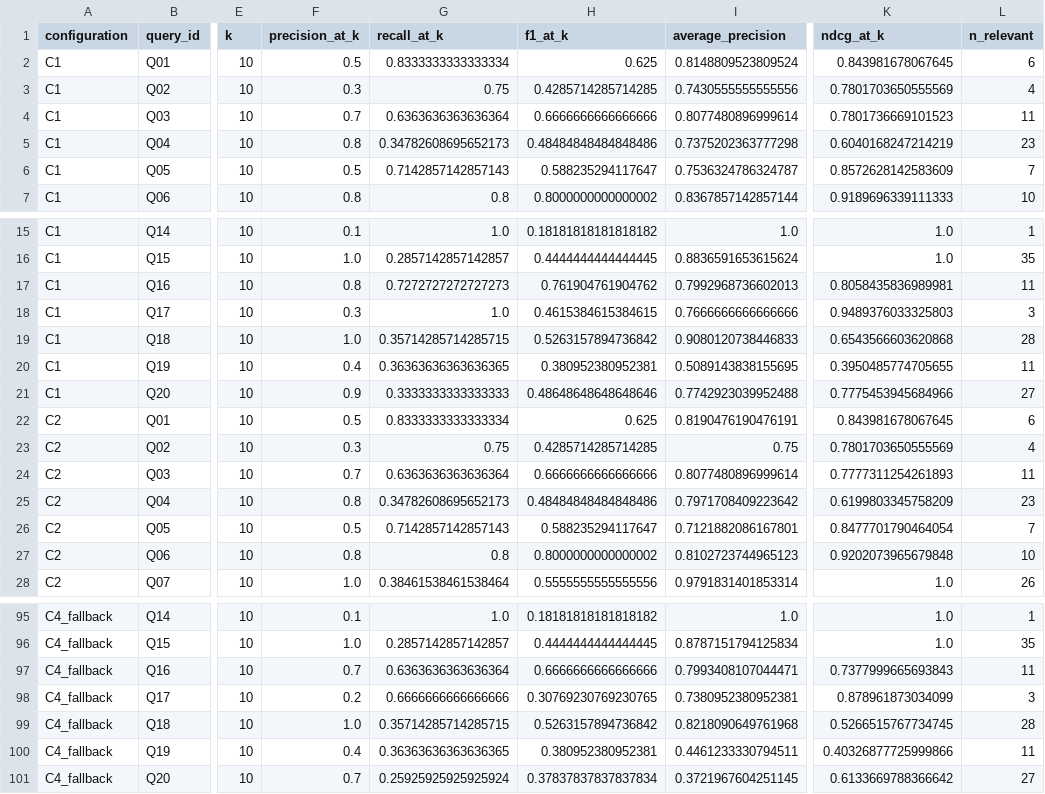
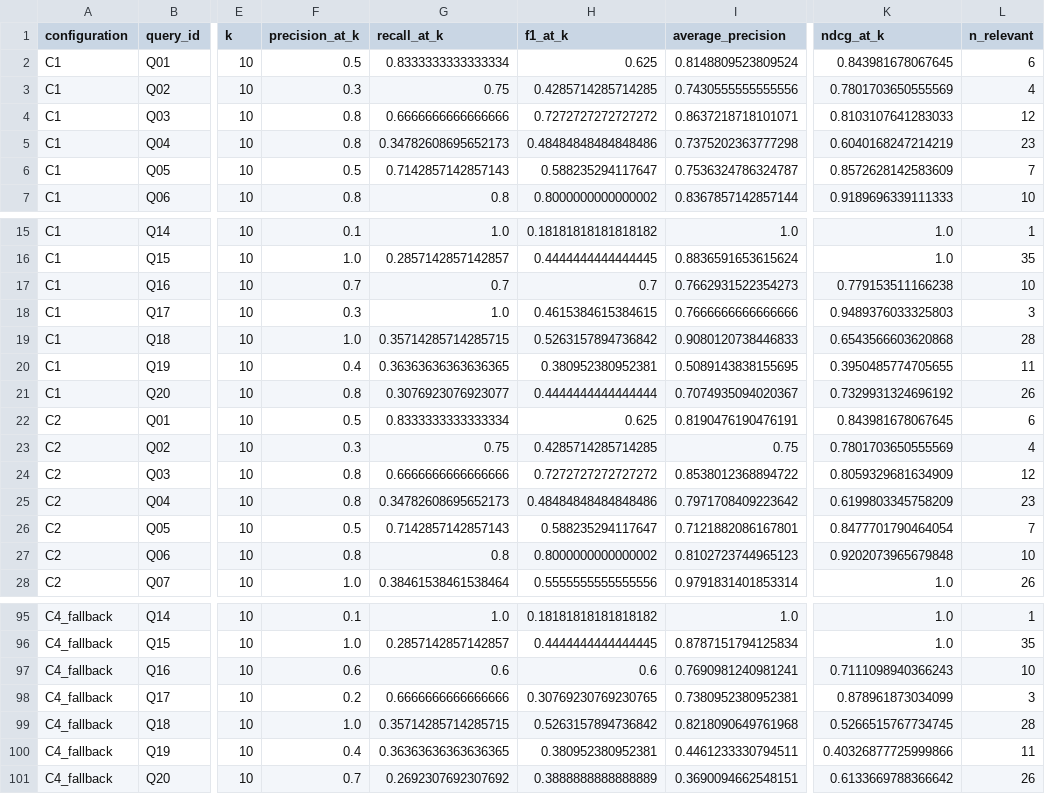
Before and after one commit to QuocHuy0411/CSDL_DPT_Team7, a CSV file: results/ablation/per_query.csv, drawn as a sheet; only a part is shown, gaps mark what is left out; the diff covers the shown part only; the diff names each change by its address in the sheet, - before the commit and + after, or states it on an @@ line.

```diff
--- a/results/ablation/per_query.csv
+++ b/results/ablation/per_query.csv
-F4 (precision_at_k): 0.7
+F4 (precision_at_k): 0.8
-G4 (recall_at_k): 0.6363636363636364
+G4 (recall_at_k): 0.6666666666666666
-H4 (f1_at_k): 0.6666666666666666
+H4 (f1_at_k): 0.7272727272727272
-I4 (average_precision): 0.8077480896999614
+I4 (average_precision): 0.8637218718101071
-K4 (ndcg_at_k): 0.7801736669101523
+K4 (ndcg_at_k): 0.8103107641283033
-L4 (n_relevant): 11
+L4 (n_relevant): 12
-F17 (precision_at_k): 0.8
+F17 (precision_at_k): 0.7
-G17 (recall_at_k): 0.7272727272727273
+G17 (recall_at_k): 0.7
-H17 (f1_at_k): 0.761904761904762
+H17 (f1_at_k): 0.7
-I17 (average_precision): 0.7992968736602013
+I17 (average_precision): 0.7662931522354273
-K17 (ndcg_at_k): 0.8058435836989981
+K17 (ndcg_at_k): 0.779153511166238
-L17 (n_relevant): 11
+L17 (n_relevant): 10
-F21 (precision_at_k): 0.9
+F21 (precision_at_k): 0.8
-G21 (recall_at_k): 0.3333333333333333
+G21 (recall_at_k): 0.3076923076923077
-H21 (f1_at_k): 0.48648648648648646
+H21 (f1_at_k): 0.4444444444444444
-I21 (average_precision): 0.7742923039952488
+I21 (average_precision): 0.7074935094020367
-K21 (ndcg_at_k): 0.7775453945684966
+K21 (ndcg_at_k): 0.7329931324696192
-L21 (n_relevant): 27
+L21 (n_relevant): 26
-F24 (precision_at_k): 0.7
+F24 (precision_at_k): 0.8
-G24 (recall_at_k): 0.6363636363636364
+G24 (recall_at_k): 0.6666666666666666
-H24 (f1_at_k): 0.6666666666666666
+H24 (f1_at_k): 0.7272727272727272
-I24 (average_precision): 0.8077480896999614
+I24 (average_precision): 0.8538012368894722
-K24 (ndcg_at_k): 0.7777311254261893
+K24 (ndcg_at_k): 0.8059329681634909
-L24 (n_relevant): 11
+L24 (n_relevant): 12
-F97 (precision_at_k): 0.7
+F97 (precision_at_k): 0.6
-G97 (recall_at_k): 0.6363636363636364
+G97 (recall_at_k): 0.6
-H97 (f1_at_k): 0.6666666666666666
+H97 (f1_at_k): 0.6
-I97 (average_precision): 0.7993408107044471
+I97 (average_precision): 0.7690981240981241
-K97 (ndcg_at_k): 0.7377999665693843
+K97 (ndcg_at_k): 0.7111098940366243
-L97 (n_relevant): 11
+L97 (n_relevant): 10
-G101 (recall_at_k): 0.25925925925925924
+G101 (recall_at_k): 0.2692307692307692
-H101 (f1_at_k): 0.37837837837837834
+H101 (f1_at_k): 0.3888888888888889
-I101 (average_precision): 0.3721967604251145
+I101 (average_precision): 0.3690094662548151
-L101 (n_relevant): 27
+L101 (n_relevant): 26
```
Also changed, not shown: 57 edited cells elsewhere in this file, results/ablation/summary.csv, results/ablation/summary_by_category.csv, 28 other files.
